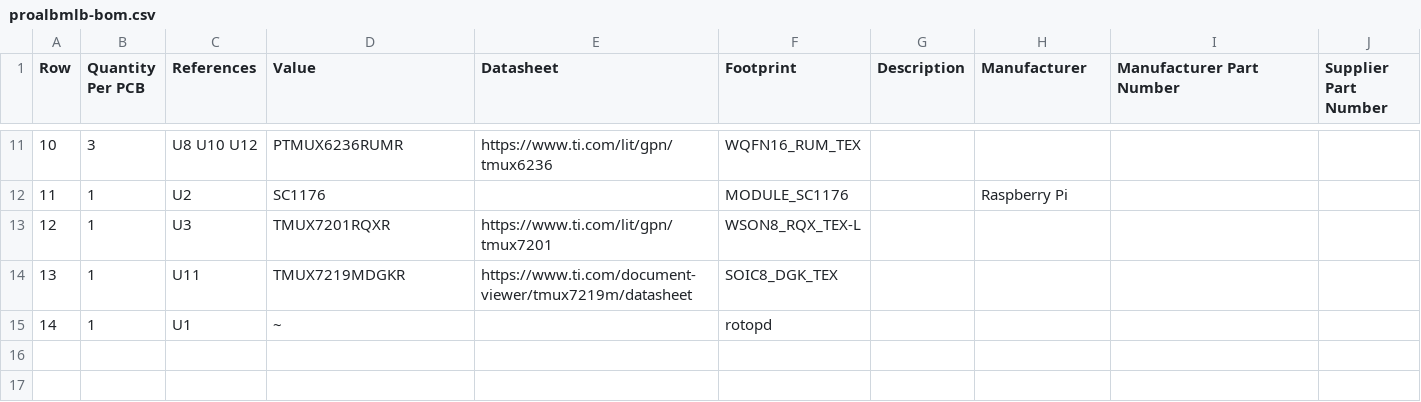
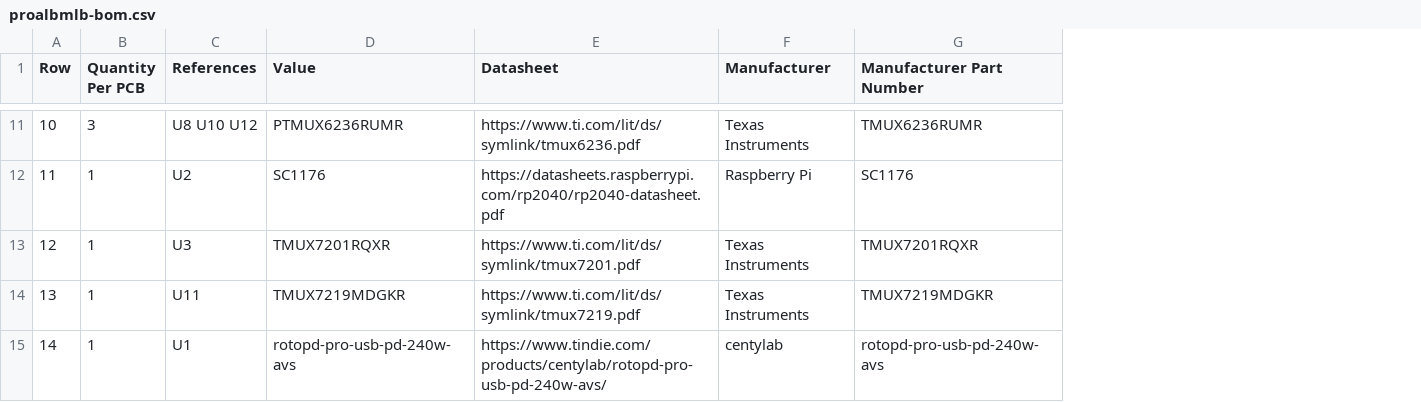
Before and after one commit to emptyd0nkey/albmlb, a CSV file: Manufacturing/Assembly/proalbmlb-bom.csv, drawn as a sheet; only a part is shown, gaps mark what is left out; removed rows and columns are numbered as before the commit, all else as after; the diff covers the shown part only; the diff names each change by its address in the sheet, - before the commit and + after, or states it on an @@ line.

```diff
--- a/Manufacturing/Assembly/proalbmlb-bom.csv
+++ b/Manufacturing/Assembly/proalbmlb-bom.csv
-column F (Footprint), rows 11-15: WQFN16_RUM_TEX | MODULE_SC1176 | WSON8_RQX_TEX-L | SOIC8_DGK_TEX | rotopd
-column G (Description), empty
-column J (Supplier Part Number), empty
-E11 (Datasheet): https://www.ti.com/lit/gpn/tmux6236
+E11 (Datasheet): https://www.ti.com/lit/ds/symlink/tmux6236.pdf
-F11 (Manufacturer): (empty)
+F11 (Manufacturer): Texas Instruments
-G11 (Manufacturer Part Number): (empty)
+G11 (Manufacturer Part Number): TMUX6236RUMR
-E12 (Datasheet): (empty)
+E12 (Datasheet): https://datasheets.raspberrypi.com/rp2040/rp2040-datasheet.pdf
-G12 (Manufacturer Part Number): (empty)
+G12 (Manufacturer Part Number): SC1176
-E13 (Datasheet): https://www.ti.com/lit/gpn/tmux7201
+E13 (Datasheet): https://www.ti.com/lit/ds/symlink/tmux7201.pdf
-F13:F14 (Manufacturer): (empty)
+F13:F14 (Manufacturer): Texas Instruments
-G13 (Manufacturer Part Number): (empty)
+G13 (Manufacturer Part Number): TMUX7201RQXR
-E14 (Datasheet): https://www.ti.com/document-viewer/tmux7219m/datasheet
+E14 (Datasheet): https://www.ti.com/lit/ds/symlink/tmux7219.pdf
-G14 (Manufacturer Part Number): (empty)
+G14 (Manufacturer Part Number): TMUX7219MDGKR
-D15 (Value): ~
+D15 (Value): rotopd-pro-usb-pd-240w-avs
-E15 (Datasheet): (empty)
+E15 (Datasheet): https://www.tindie.com/products/centylab/rotopd-pro-usb-pd-240w-avs/
-F15 (Manufacturer): (empty)
+F15 (Manufacturer): centylab
-G15 (Manufacturer Part Number): (empty)
+G15 (Manufacturer Part Number): rotopd-pro-usb-pd-240w-avs
```
Also changed, not shown: 29 edited cells elsewhere in this file, 14 other files.
